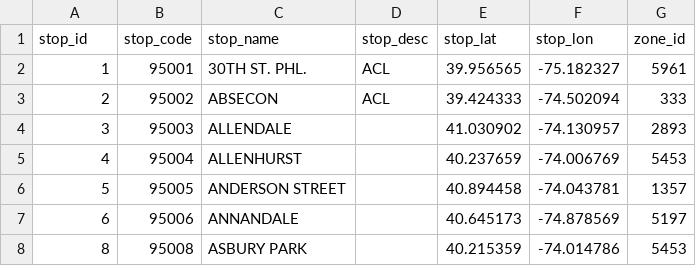
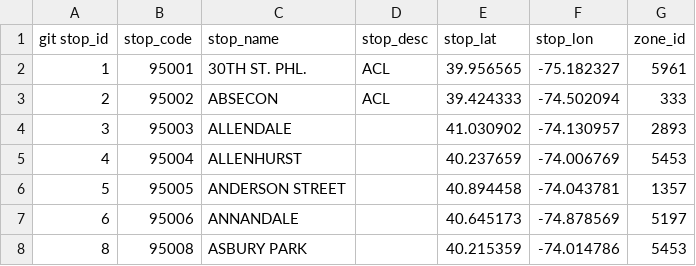
Before and after one commit to d0ugherty/transit-tracker, a CSV file: gtfs_data/njt/stops.csv, drawn as a sheet; only a part is shown.

```diff
--- a/gtfs_data/njt/stops.csv
+++ b/gtfs_data/njt/stops.csv
@@ -1,2 +1,2 @@
-stop_id,stop_code,stop_name,stop_desc,stop_lat,stop_lon,zone_id
+git stop_id,stop_code,stop_name,stop_desc,stop_lat,stop_lon,zone_id
 1,95001,"30TH ST. PHL.","ACL",39.956565,-75.182327,5961
```
Also changed, not shown: gtfs_data/septa/stops.csv, 9 other files.
